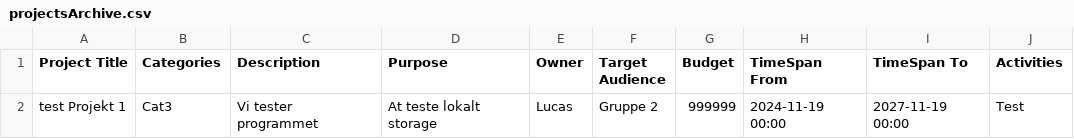
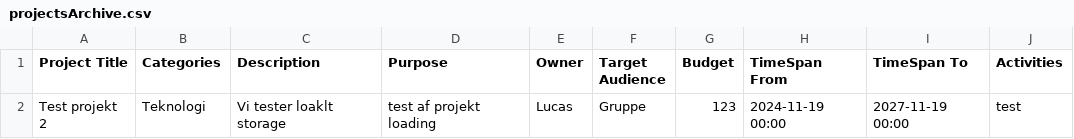
Before and after one commit to MathiasSindholdt/Fund_and_Project_Library, a CSV file: data/projectsArchive.csv, drawn as a sheet.

```diff
--- a/data/projectsArchive.csv
+++ b/data/projectsArchive.csv
@@ -1,2 +1,2 @@
 Project Title,Categories,Description,Purpose,Owner,Target Audience,Budget,TimeSpan From,TimeSpan To,Activities
-test Projekt 1,"Cat3",Vi tester programmet,At teste lokalt storage,Lucas,Gruppe 2,999999,2024-11-19 00:00,2027-11-19 00:00,Test
+Test projekt 2,"Teknologi",Vi tester loaklt storage,test af projekt loading,Lucas,Gruppe,123,2024-11-19 00:00,2027-11-19 00:00,test
```
Also changed, not shown: data/funds.csv, data/projects.csv, 2 other files.
